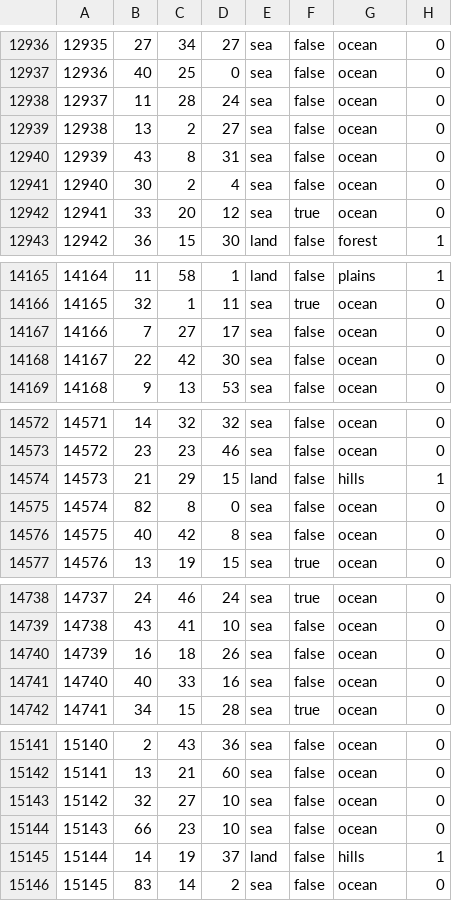
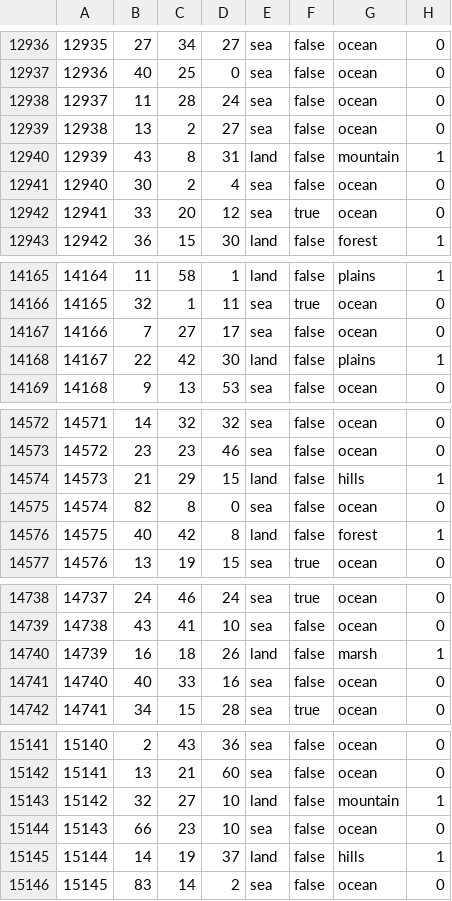
Before and after one commit to Balefire-Blues-Team/eaw_foe, a CSV file: map/definition.csv, drawn as a sheet; only a part is shown, gaps mark what is left out; the diff covers the shown part only.

```diff
--- a/map/definition.csv
+++ b/map/definition.csv
@@ -12939,3 +12939,3 @@
 12938;13;2;27;sea;false;ocean;0
-12939;43;8;31;sea;false;ocean;0
+12939;43;8;31;land;false;mountain;1
 12940;30;2;4;sea;false;ocean;0
@@ -14167,3 +14167,3 @@
 14166;7;27;17;sea;false;ocean;0
-14167;22;42;30;sea;false;ocean;0
+14167;22;42;30;land;false;plains;1
 14168;9;13;53;sea;false;ocean;0
@@ -14575,3 +14575,3 @@
 14574;82;8;0;sea;false;ocean;0
-14575;40;42;8;sea;false;ocean;0
+14575;40;42;8;land;false;forest;1
 14576;13;19;15;sea;true;ocean;0
@@ -14739,3 +14739,3 @@
 14738;43;41;10;sea;false;ocean;0
-14739;16;18;26;sea;false;ocean;0
+14739;16;18;26;land;false;marsh;1
 14740;40;33;16;sea;false;ocean;0
@@ -15142,3 +15142,3 @@
 15141;13;21;60;sea;false;ocean;0
-15142;32;27;10;sea;false;ocean;0
+15142;32;27;10;land;false;mountain;1
 15143;66;23;10;sea;false;ocean;0
```
Also changed, not shown: 18 edited cells elsewhere in this file, 36 other files.
